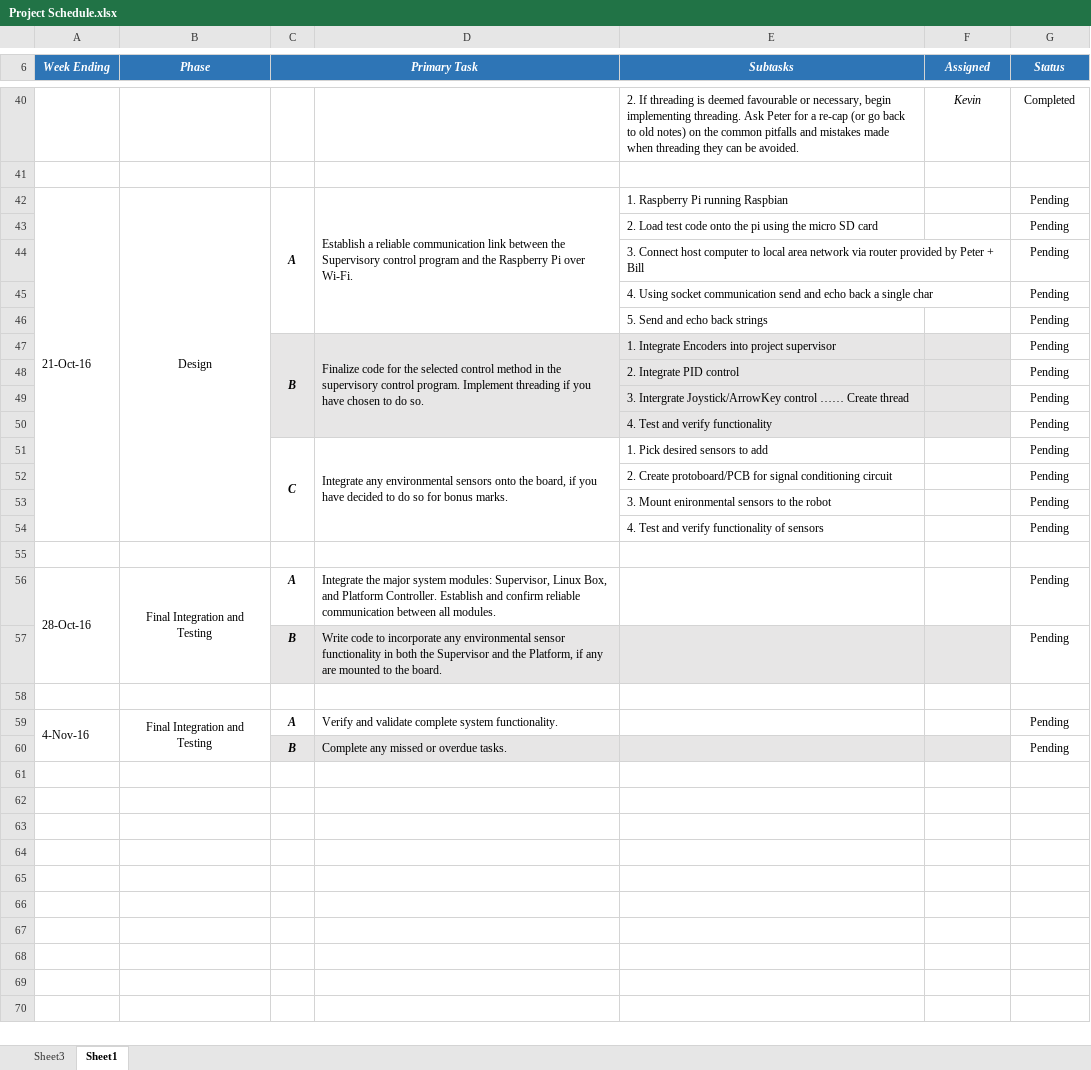
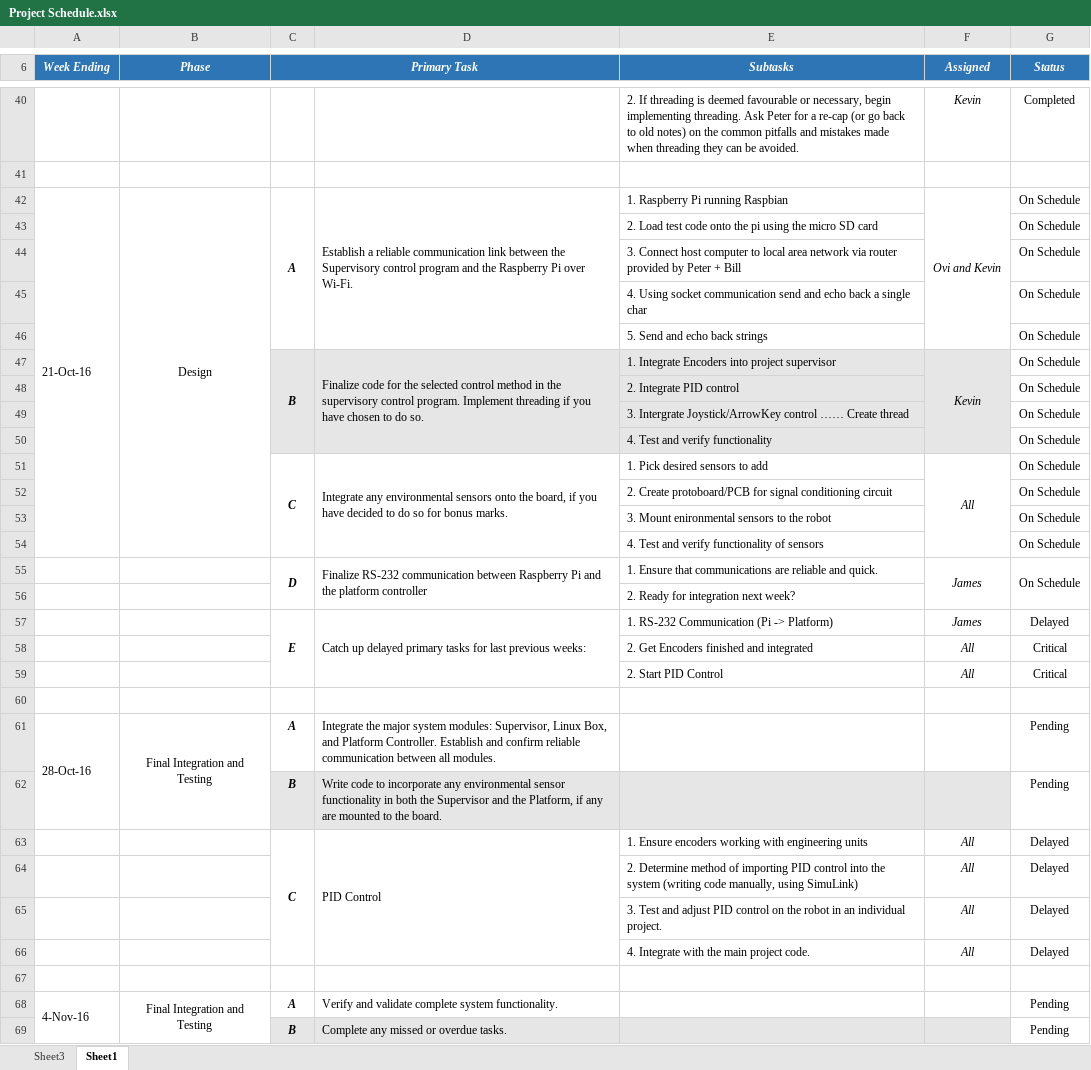
Before and after one commit to oovi77/Robot-Documentation-, an Excel workbook: Project Scheduling/Project Schedule.xlsx, sheet Sheet1, drawn as a sheet; only a part is shown, gaps mark what is left out; values as stored, in another font and other column widths than the file's, no borders; conditional formats not drawn; the diff covers the shown part only; the diff names each change by its address in the sheet, - before the commit and + after, or states it on an @@ line.

Commit message:
Schedule Updates

```diff
--- a/Project Scheduling/Project Schedule.xlsx (sheet Sheet1)
+++ b/Project Scheduling/Project Schedule.xlsx (sheet Sheet1)
-F42 (Assigned): (empty)
+F42 (Assigned): Ovi and Kevin
+F42:F46 merged
-G42:G54 (Status): Pending
+G42:G54 (Status): On Schedule
-F47 (Assigned): (empty)
+F47 (Assigned): Kevin
+F47:F50 merged
-F51 (Assigned): (empty)
+F51 (Assigned): All
+F51:F54 merged
+row 55:  |  | D | Finalize RS-232 communication between Raspberry Pi and the platform controller | 1. Ensure that communications are reliable and quick. | James | On Schedule
+row 56:  |  |  |  | 2. Ready for integration next week?
+row 57:  |  | E | Catch up delayed primary tasks for last previous weeks: | 1. RS-232 Communication (Pi -> Platform) | James | Delayed
+row 58:  |  |  |  | 2. Get Encoders finished and integrated | All | Critical
+row 59:  |  |  |  | 2. Start PID Control | All | Critical
+row 63:  |  | C | PID Control | 1. Ensure encoders working with engineering units | All | Delayed
+row 64:  |  |  |  | 2. Determine method of importing PID control into the system (writing code manually, using SimuLink) | All | Delayed
+row 65:  |  |  |  | 3. Test and adjust PID control on the robot in an individual project. | All | Delayed
+row 66:  |  |  |  | 4. Integrate with the main project code. | All | Delayed
```
Also changed, not shown: 4 edited cells elsewhere in this sheet, 1 other file.
